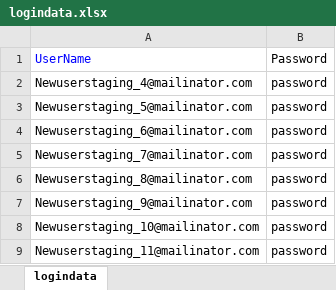
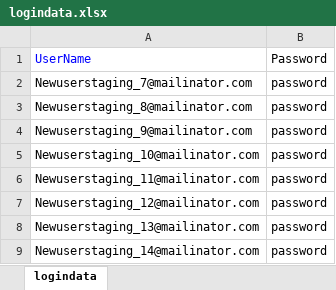
Before and after one commit to veenamathew1234/adtestautomationKNOL, an Excel workbook: src/main/java/dataRepository/logindata.xlsx, sheet logindata, drawn as a sheet; only a part is shown; the shorter side is filled out with more unchanged rows; values as stored, in another font and other column widths than the file's, no borders; the diff names each change by its address in the sheet, - before the commit and + after, or states it on an @@ line.

```diff
--- a/src/main/java/dataRepository/logindata.xlsx (sheet logindata)
+++ b/src/main/java/dataRepository/logindata.xlsx (sheet logindata)
-row 2: Newuserstaging_4@mailinator.com | password
-row 3: Newuserstaging_5@mailinator.com | password
-row 4: Newuserstaging_6@mailinator.com | password
```
Also changed, not shown: 6 other files.
